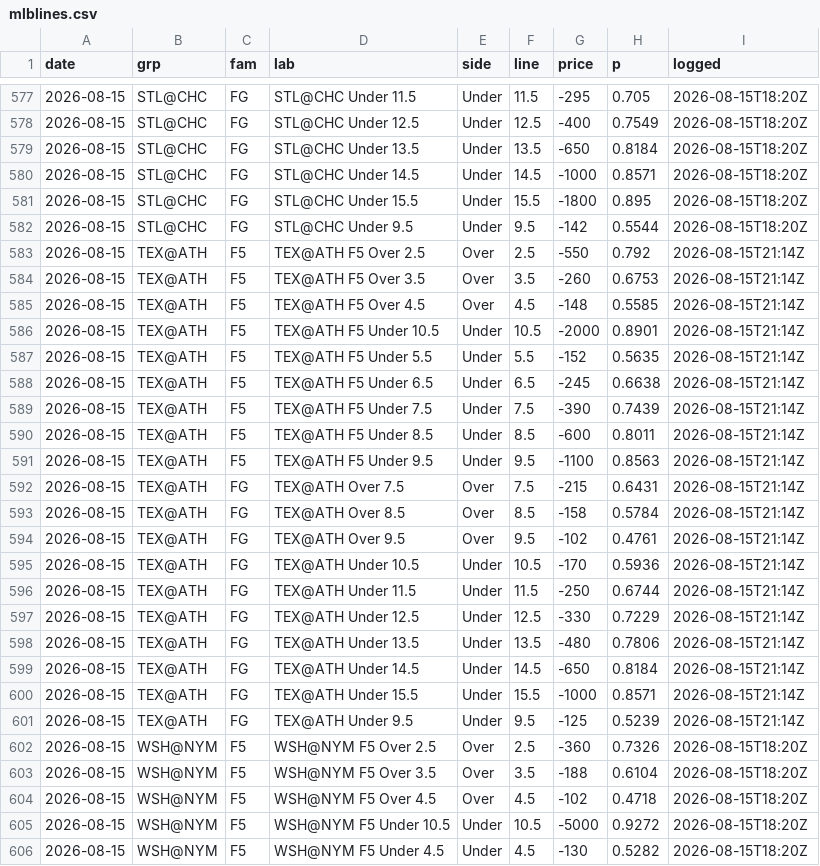
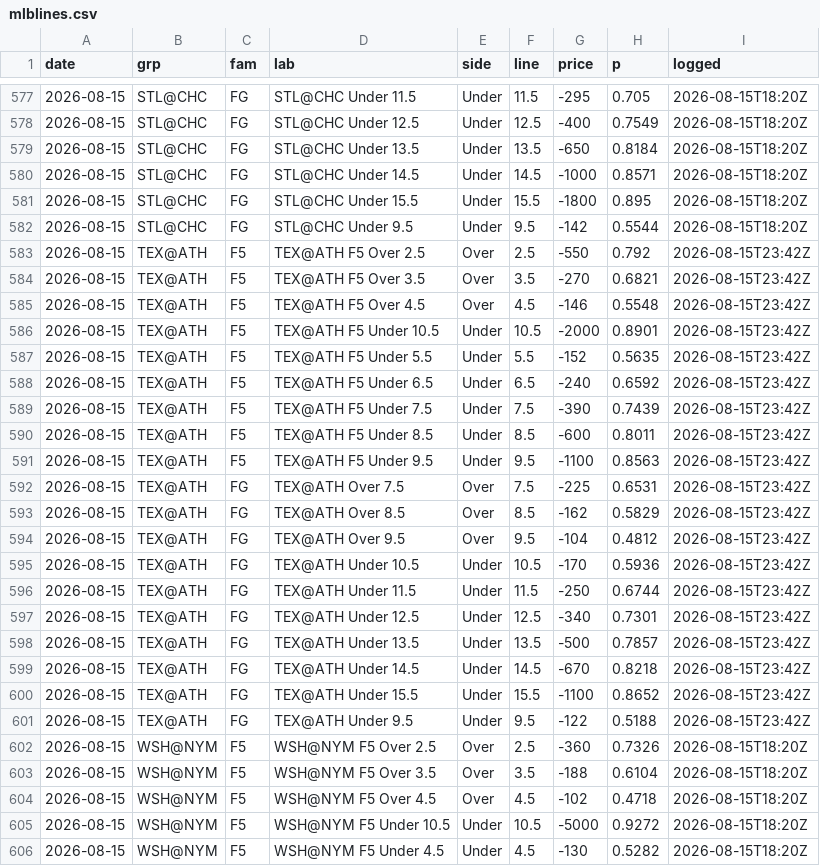
Before and after one commit to CheeseDagg/parlay, a CSV file: mlblines.csv, drawn as a sheet; only a part is shown, gaps mark what is left out; the diff covers the shown part only.

```diff
--- a/mlblines.csv
+++ b/mlblines.csv
@@ -582,21 +582,21 @@ date,grp,fam,lab,side,line,price,p,logged
 2026-08-15,STL@CHC,FG,STL@CHC Under 9.5,Under,9.5,-142,0.5544,2026-08-15T18:20Z
-2026-08-15,TEX@ATH,F5,TEX@ATH F5 Over 2.5,Over,2.5,-550,0.792,2026-08-15T21:14Z
-2026-08-15,TEX@ATH,F5,TEX@ATH F5 Over 3.5,Over,3.5,-260,0.6753,2026-08-15T21:14Z
-2026-08-15,TEX@ATH,F5,TEX@ATH F5 Over 4.5,Over,4.5,-148,0.5585,2026-08-15T21:14Z
-2026-08-15,TEX@ATH,F5,TEX@ATH F5 Under 10.5,Under,10.5,-2000,0.8901,2026-08-15T21:14Z
-2026-08-15,TEX@ATH,F5,TEX@ATH F5 Under 5.5,Under,5.5,-152,0.5635,2026-08-15T21:14Z
-2026-08-15,TEX@ATH,F5,TEX@ATH F5 Under 6.5,Under,6.5,-245,0.6638,2026-08-15T21:14Z
-2026-08-15,TEX@ATH,F5,TEX@ATH F5 Under 7.5,Under,7.5,-390,0.7439,2026-08-15T21:14Z
-2026-08-15,TEX@ATH,F5,TEX@ATH F5 Under 8.5,Under,8.5,-600,0.8011,2026-08-15T21:14Z
-2026-08-15,TEX@ATH,F5,TEX@ATH F5 Under 9.5,Under,9.5,-1100,0.8563,2026-08-15T21:14Z
-2026-08-15,TEX@ATH,FG,TEX@ATH Over 7.5,Over,7.5,-215,0.6431,2026-08-15T21:14Z
-2026-08-15,TEX@ATH,FG,TEX@ATH Over 8.5,Over,8.5,-158,0.5784,2026-08-15T21:14Z
-2026-08-15,TEX@ATH,FG,TEX@ATH Over 9.5,Over,9.5,-102,0.4761,2026-08-15T21:14Z
-2026-08-15,TEX@ATH,FG,TEX@ATH Under 10.5,Under,10.5,-170,0.5936,2026-08-15T21:14Z
-2026-08-15,TEX@ATH,FG,TEX@ATH Under 11.5,Under,11.5,-250,0.6744,2026-08-15T21:14Z
-2026-08-15,TEX@ATH,FG,TEX@ATH Under 12.5,Under,12.5,-330,0.7229,2026-08-15T21:14Z
-2026-08-15,TEX@ATH,FG,TEX@ATH Under 13.5,Under,13.5,-480,0.7806,2026-08-15T21:14Z
-2026-08-15,TEX@ATH,FG,TEX@ATH Under 14.5,Under,14.5,-650,0.8184,2026-08-15T21:14Z
-2026-08-15,TEX@ATH,FG,TEX@ATH Under 15.5,Under,15.5,-1000,0.8571,2026-08-15T21:14Z
-2026-08-15,TEX@ATH,FG,TEX@ATH Under 9.5,Under,9.5,-125,0.5239,2026-08-15T21:14Z
+2026-08-15,TEX@ATH,F5,TEX@ATH F5 Over 2.5,Over,2.5,-550,0.792,2026-08-15T23:42Z
+2026-08-15,TEX@ATH,F5,TEX@ATH F5 Over 3.5,Over,3.5,-270,0.6821,2026-08-15T23:42Z
+2026-08-15,TEX@ATH,F5,TEX@ATH F5 Over 4.5,Over,4.5,-146,0.5548,2026-08-15T23:42Z
+2026-08-15,TEX@ATH,F5,TEX@ATH F5 Under 10.5,Under,10.5,-2000,0.8901,2026-08-15T23:42Z
+2026-08-15,TEX@ATH,F5,TEX@ATH F5 Under 5.5,Under,5.5,-152,0.5635,2026-08-15T23:42Z
+2026-08-15,TEX@ATH,F5,TEX@ATH F5 Under 6.5,Under,6.5,-240,0.6592,2026-08-15T23:42Z
+2026-08-15,TEX@ATH,F5,TEX@ATH F5 Under 7.5,Under,7.5,-390,0.7439,2026-08-15T23:42Z
+2026-08-15,TEX@ATH,F5,TEX@ATH F5 Under 8.5,Under,8.5,-600,0.8011,2026-08-15T23:42Z
+2026-08-15,TEX@ATH,F5,TEX@ATH F5 Under 9.5,Under,9.5,-1100,0.8563,2026-08-15T23:42Z
+2026-08-15,TEX@ATH,FG,TEX@ATH Over 7.5,Over,7.5,-225,0.6531,2026-08-15T23:42Z
+2026-08-15,TEX@ATH,FG,TEX@ATH Over 8.5,Over,8.5,-162,0.5829,2026-08-15T23:42Z
+2026-08-15,TEX@ATH,FG,TEX@ATH Over 9.5,Over,9.5,-104,0.4812,2026-08-15T23:42Z
+2026-08-15,TEX@ATH,FG,TEX@ATH Under 10.5,Under,10.5,-170,0.5936,2026-08-15T23:42Z
+2026-08-15,TEX@ATH,FG,TEX@ATH Under 11.5,Under,11.5,-250,0.6744,2026-08-15T23:42Z
+2026-08-15,TEX@ATH,FG,TEX@ATH Under 12.5,Under,12.5,-340,0.7301,2026-08-15T23:42Z
+2026-08-15,TEX@ATH,FG,TEX@ATH Under 13.5,Under,13.5,-500,0.7857,2026-08-15T23:42Z
+2026-08-15,TEX@ATH,FG,TEX@ATH Under 14.5,Under,14.5,-670,0.8218,2026-08-15T23:42Z
+2026-08-15,TEX@ATH,FG,TEX@ATH Under 15.5,Under,15.5,-1100,0.8652,2026-08-15T23:42Z
+2026-08-15,TEX@ATH,FG,TEX@ATH Under 9.5,Under,9.5,-122,0.5188,2026-08-15T23:42Z
 2026-08-15,WSH@NYM,F5,WSH@NYM F5 Over 2.5,Over,2.5,-360,0.7326,2026-08-15T18:20Z
```
Also changed, not shown: 48 edited cells elsewhere in this file, 11 other files.
